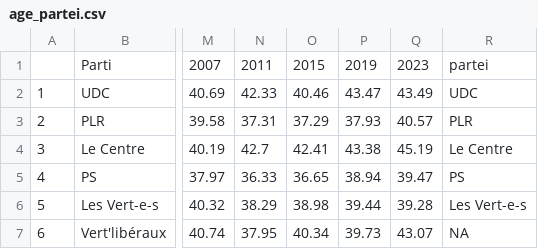
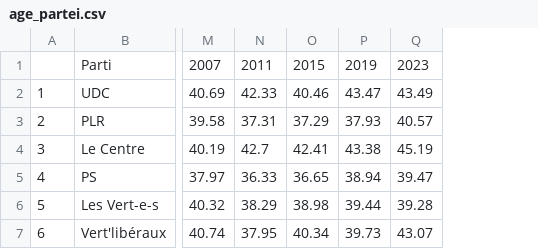
Before and after one commit to vey83/CN_2019, a CSV file: age_partei.csv, drawn as a sheet; only a part is shown, gaps mark what is left out; the diff names each change by its address in the sheet, - before the commit and + after, or states it on an @@ line.

Commit message:
col partei delete

```diff
--- a/age_partei.csv
+++ b/age_partei.csv
-column R, rows 1-7: partei | UDC | PLR | Le Centre | PS | Les Vert-e-s | NA
```
